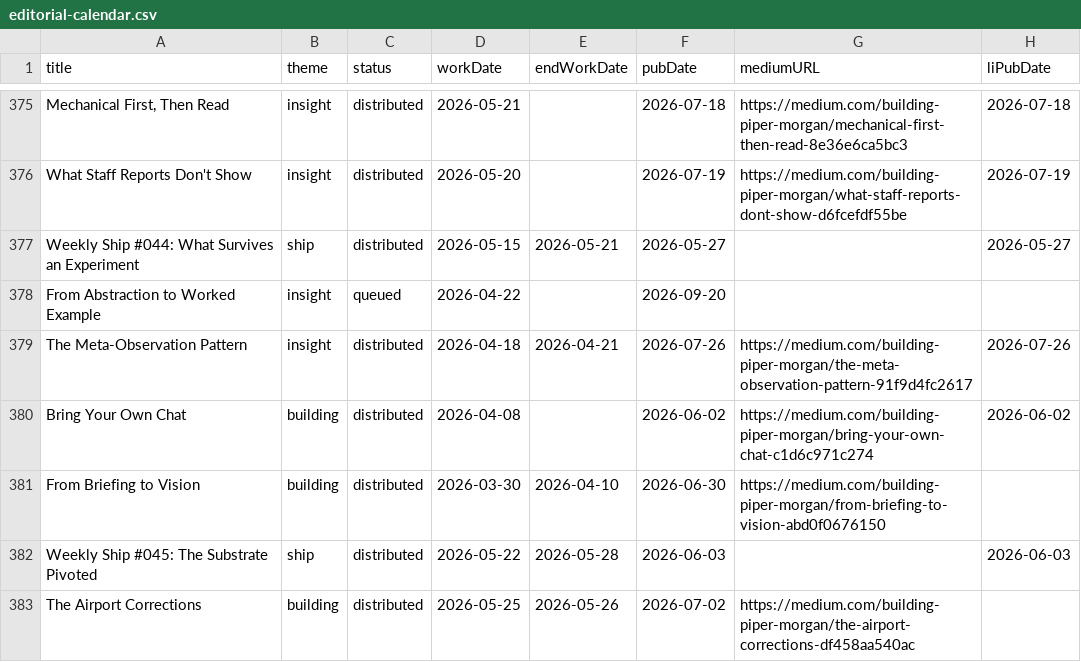
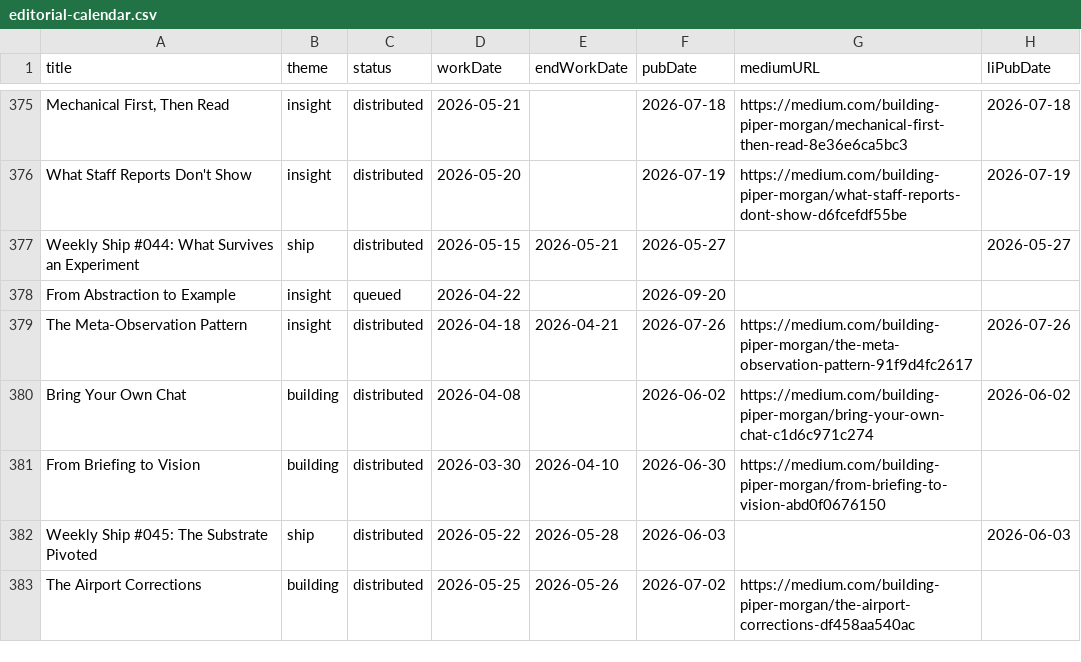
Before and after one commit to Nitjsefnie-OSC/piper-morgan-product, a CSV file: docs/internal/planning/comms/editorial-calendar.csv, drawn as a sheet; only a part is shown, gaps mark what is left out; the diff names each change by its address in the sheet, - before the commit and + after, or states it on an @@ line.

Commit message:
editorial calendar: title sync for 2026-09-20 post
PM renamed the post's H1 (dropped "Worked"); calendar title column
was still stale. draftPath/filename left unchanged, per PM.

```diff
--- a/docs/internal/planning/comms/editorial-calendar.csv
+++ b/docs/internal/planning/comms/editorial-calendar.csv
-A378 (title): From Abstraction to Worked Example
+A378 (title): From Abstraction to Example
```
Also changed, not shown: 1 other file.
